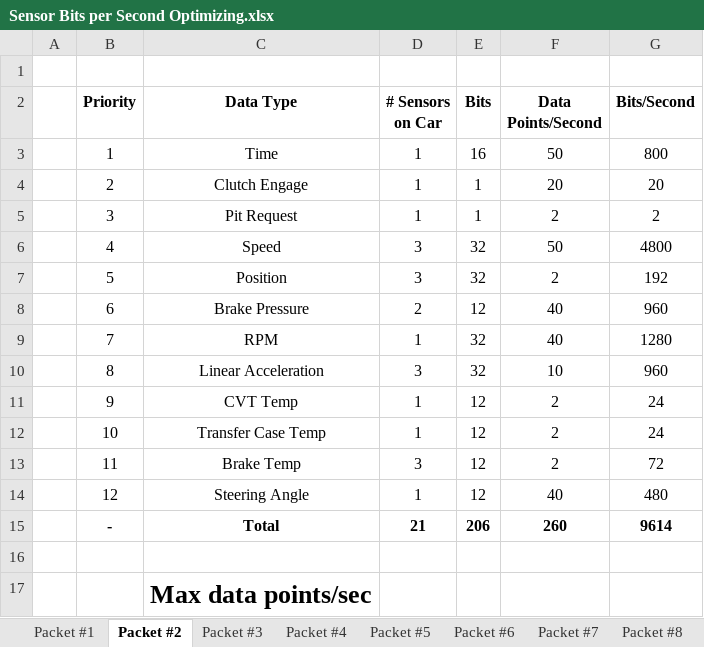
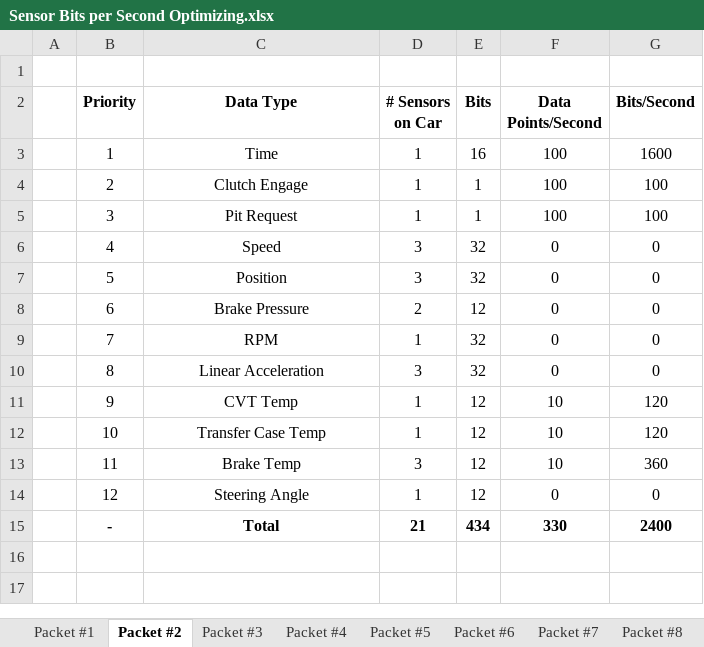
Before and after one commit to Georgia-Tech-Off-Road/GTOR-DAQ, an Excel workbook: 4 Sensors/Sensor Bits per Second Optimizing.xlsx, sheet Packet #2, drawn as a sheet; values as stored, in another font and other column widths than the file's, no borders; the diff names each change by its address in the sheet, - before the commit and + after, or states it on an @@ line.

```diff
--- a/4 Sensors/Sensor Bits per Second Optimizing.xlsx (sheet Packet #2)
+++ b/4 Sensors/Sensor Bits per Second Optimizing.xlsx (sheet Packet #2)
-F3 (Data Points/Second): 50
+F3 (Data Points/Second): 100
-G3 (Bits/Second): 800
+G3 (Bits/Second): 1600
-F4 (Data Points/Second): 20
+F4 (Data Points/Second): 100
-G4 (Bits/Second): 20
+G4 (Bits/Second): 100
-F5 (Data Points/Second): 2
+F5 (Data Points/Second): 100
-G5 (Bits/Second): 2
+G5 (Bits/Second): 100
-F6 (Data Points/Second): 50
+F6 (Data Points/Second): 0
-G6 (Bits/Second): 4800
+G6 (Bits/Second): 0
-F7 (Data Points/Second): 2
+F7 (Data Points/Second): 0
-G7 (Bits/Second): 192
+G7 (Bits/Second): 0
-F8:F9 (Data Points/Second): 40
+F8:F9 (Data Points/Second): 0
-G8 (Bits/Second): 960
+G8 (Bits/Second): 0
-G9 (Bits/Second): 1280
+G9 (Bits/Second): 0
-F10 (Data Points/Second): 10
+F10 (Data Points/Second): 0
-G10 (Bits/Second): 960
+G10 (Bits/Second): 0
-F11:F13 (Data Points/Second): 2
+F11:F13 (Data Points/Second): 10
-G11:G12 (Bits/Second): 24
+G11:G12 (Bits/Second): 120
-G13 (Bits/Second): 72
+G13 (Bits/Second): 360
-F14 (Data Points/Second): 40
+F14 (Data Points/Second): 0
-G14 (Bits/Second): 480
+G14 (Bits/Second): 0
-E15 (Bits): 206
+E15 (Bits): 434
-F15 (Data Points/Second): 260
+F15 (Data Points/Second): 330
-G15 (Bits/Second): 9614
+G15 (Bits/Second): 2400
-row 16: (empty)
-row 17:  |  | Max data points/sec
```
Also changed, not shown: sheet Packet #3, sheet Packet #4, sheet Packet #6, sheet Packet #5, sheet Packet #7, sheet Packet #8, 1 more sheet, other sheet tabs, 3 other files.
